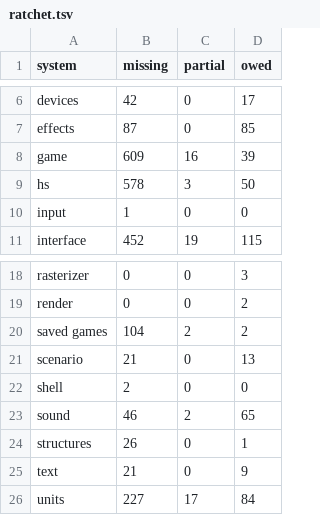
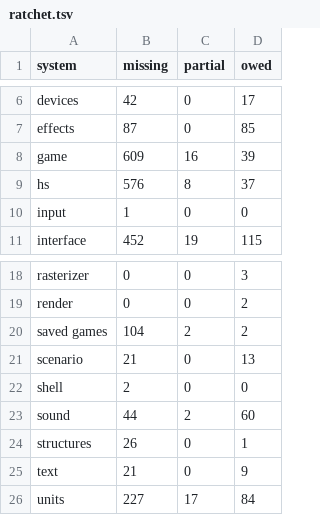
Before and after one commit to PardusEidolon/OpenCE, a TSV file: engine/census/ratchet.tsv, drawn as a sheet; only a part is shown, gaps mark what is left out.

```diff
--- a/engine/census/ratchet.tsv
+++ b/engine/census/ratchet.tsv
@@ -8,3 +8,3 @@ effects	87	0	85
 game	609	16	39
-hs	578	3	50
+hs	576	8	37
 input	1	0	0
@@ -22,3 +22,3 @@ scenario	21	0	13
 shell	2	0	0
-sound	46	2	65
+sound	44	2	60
 structures	26	0	1
```
Also changed, not shown: engine/census/traced.tsv, 11 other files.
